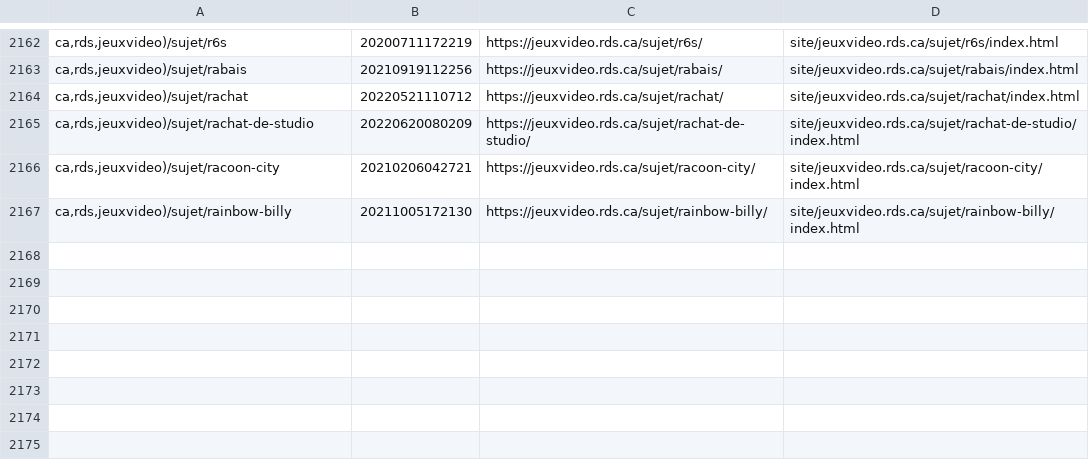
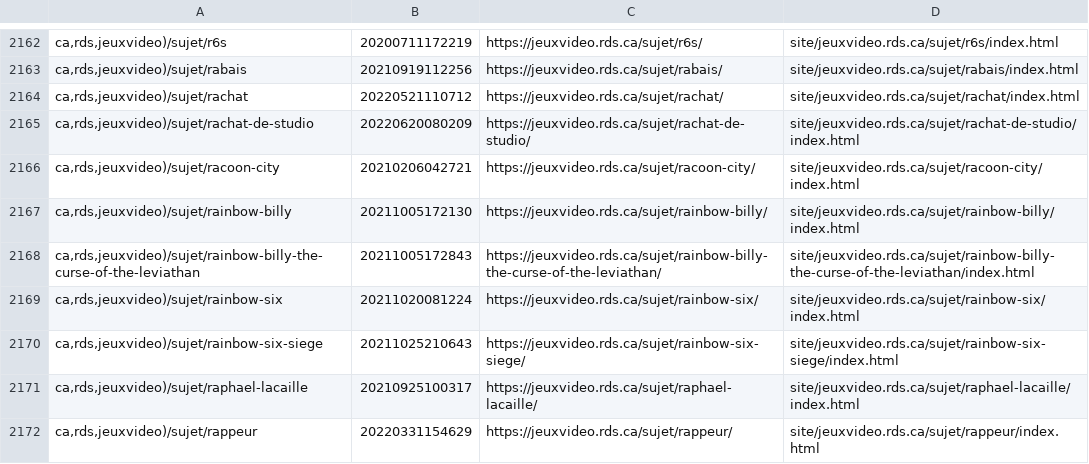
Before and after one commit to mjramos86/archiveRDSV, a TSV file: state/done-actions.tsv, drawn as a sheet; only a part is shown, gaps mark what is left out.

```diff
--- a/state/done-actions.tsv
+++ b/state/done-actions.tsv
@@ -2167 +2167,6 @@ ca,rds,jeuxvideo)/sujet/racoon-city	20210206042721	https://jeuxvideo.rds.ca/suje
 ca,rds,jeuxvideo)/sujet/rainbow-billy	20211005172130	https://jeuxvideo.rds.ca/sujet/rainbow-billy/	site/jeuxvideo.rds.ca/sujet/rainbow-billy/index.html
+ca,rds,jeuxvideo)/sujet/rainbow-billy-the-curse-of-the-leviathan	20211005172843	https://jeuxvideo.rds.ca/sujet/rainbow-billy-the-curse-of-the-leviathan/	site/jeuxvideo.rds.ca/sujet/rainbow-billy-the-curse-of-the-leviathan/index.html
+ca,rds,jeuxvideo)/sujet/rainbow-six	20211020081224	https://jeuxvideo.rds.ca/sujet/rainbow-six/	site/jeuxvideo.rds.ca/sujet/rainbow-six/index.html
+ca,rds,jeuxvideo)/sujet/rainbow-six-siege	20211025210643	https://jeuxvideo.rds.ca/sujet/rainbow-six-siege/	site/jeuxvideo.rds.ca/sujet/rainbow-six-siege/index.html
+ca,rds,jeuxvideo)/sujet/raphael-lacaille	20210925100317	https://jeuxvideo.rds.ca/sujet/raphael-lacaille/	site/jeuxvideo.rds.ca/sujet/raphael-lacaille/index.html
+ca,rds,jeuxvideo)/sujet/rappeur	20220331154629	https://jeuxvideo.rds.ca/sujet/rappeur/	site/jeuxvideo.rds.ca/sujet/rappeur/index.html
```
